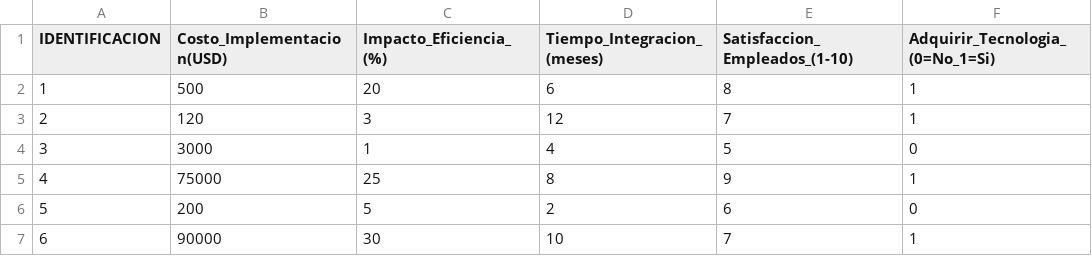
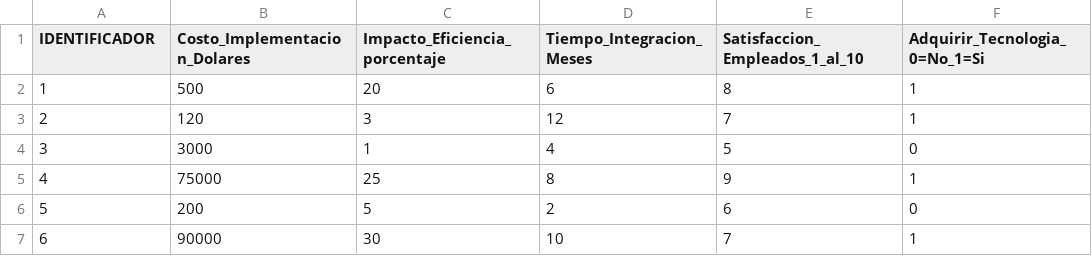
Before and after one commit to GustavoPozo/pruebas, a CSV file: regresion_logistica_2.csv, drawn as a sheet; only a part is shown.

Commit message:
Update regresion_logistica_2.csv

```diff
--- a/regresion_logistica_2.csv
+++ b/regresion_logistica_2.csv
@@ -1,2 +1,2 @@
-IDENTIFICACION,Costo_Implementacion(USD),Impacto_Eficiencia_(%),Tiempo_Integracion_(meses),Satisfaccion_Empleados_(1-10),Adquirir_Tecnologia_(0=No_1=Si)
+IDENTIFICADOR,Costo_Implementacion_Dolares,Impacto_Eficiencia_porcentaje,Tiempo_Integracion_Meses,Satisfaccion_Empleados_1_al_10,Adquirir_Tecnologia_0=No_1=Si
 1,500,20,6,8,1
```
